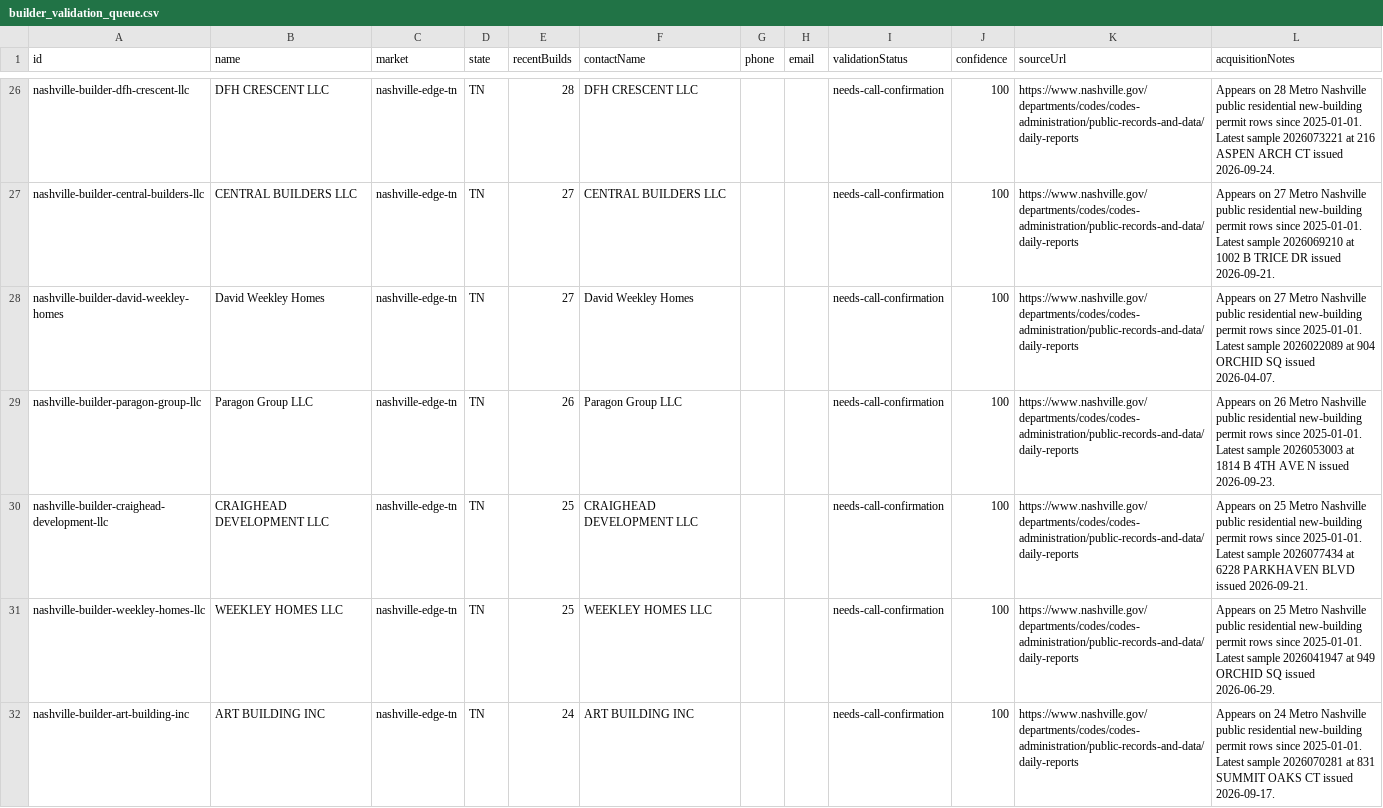
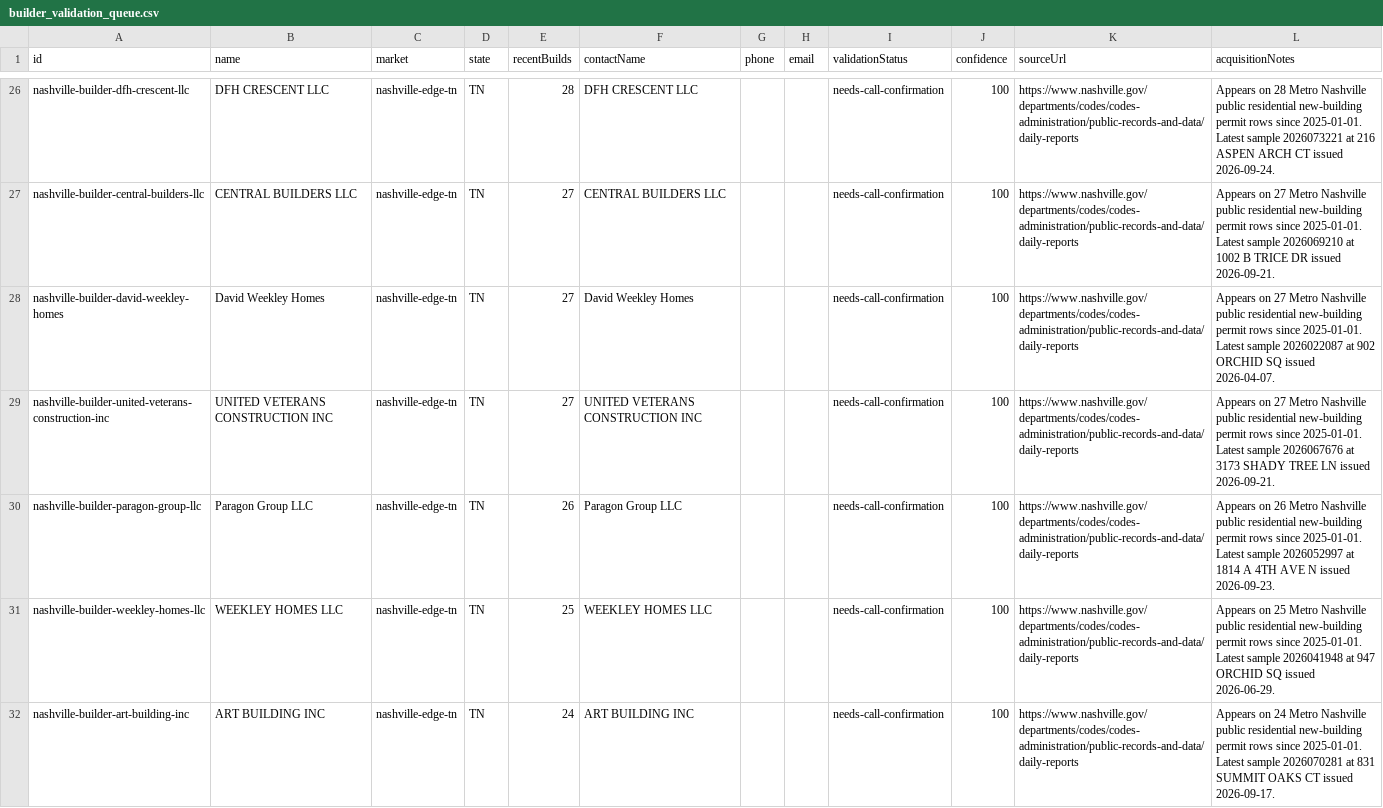
Before and after one commit to marvelus-tech/land-dealflow-os, a CSV file: data/real/nashville/builder_validation_queue.csv, drawn as a sheet; only a part is shown, gaps mark what is left out; the diff covers the shown part only.

```diff
--- a/data/real/nashville/builder_validation_queue.csv
+++ b/data/real/nashville/builder_validation_queue.csv
@@ -27,6 +27,6 @@ nashville-builder-dfh-crescent-llc,DFH CRESCENT LLC,nashville-edge-tn,TN,28,DFH
 nashville-builder-central-builders-llc,CENTRAL BUILDERS LLC,nashville-edge-tn,TN,27,CENTRAL BUILDERS LLC,,,needs-call-confirmation,100,https://www.nashville.gov/departments/codes/codes-administration/public-records-and-data/daily-reports,Appears on 27 Metro Nashville public residential new-building permit rows since 2025-01-01. Latest sample 2026069210 at 1002 B TRICE DR issued 2026-09-21.
-nashville-builder-david-weekley-homes,David Weekley Homes,nashville-edge-tn,TN,27,David Weekley Homes,,,needs-call-confirmation,100,https://www.nashville.gov/departments/codes/codes-administration/public-records-and-data/daily-reports,Appears on 27 Metro Nashville public residential new-building permit rows since 2025-01-01. Latest sample 2026022089 at 904 ORCHID SQ issued 2026-04-07.
-nashville-builder-paragon-group-llc,Paragon Group LLC,nashville-edge-tn,TN,26,Paragon Group LLC,,,needs-call-confirmation,100,https://www.nashville.gov/departments/codes/codes-administration/public-records-and-data/daily-reports,Appears on 26 Metro Nashville public residential new-building permit rows since 2025-01-01. Latest sample 2026053003 at 1814 B 4TH AVE N issued 2026-09-23.
-nashville-builder-craighead-development-llc,CRAIGHEAD DEVELOPMENT LLC,nashville-edge-tn,TN,25,CRAIGHEAD DEVELOPMENT LLC,,,needs-call-confirmation,100,https://www.nashville.gov/departments/codes/codes-administration/public-records-and-data/daily-reports,Appears on 25 Metro Nashville public residential new-building permit rows since 2025-01-01. Latest sample 2026077434 at 6228 PARKHAVEN BLVD issued 2026-09-21.
-nashville-builder-weekley-homes-llc,WEEKLEY HOMES LLC,nashville-edge-tn,TN,25,WEEKLEY HOMES LLC,,,needs-call-confirmation,100,https://www.nashville.gov/departments/codes/codes-administration/public-records-and-data/daily-reports,Appears on 25 Metro Nashville public residential new-building permit rows since 2025-01-01. Latest sample 2026041947 at 949 ORCHID SQ issued 2026-06-29.
+nashville-builder-david-weekley-homes,David Weekley Homes,nashville-edge-tn,TN,27,David Weekley Homes,,,needs-call-confirmation,100,https://www.nashville.gov/departments/codes/codes-administration/public-records-and-data/daily-reports,Appears on 27 Metro Nashville public residential new-building permit rows since 2025-01-01. Latest sample 2026022087 at 902 ORCHID SQ issued 2026-04-07.
+nashville-builder-united-veterans-construction-inc,UNITED VETERANS CONSTRUCTION INC,nashville-edge-tn,TN,27,UNITED VETERANS CONSTRUCTION INC,,,needs-call-confirmation,100,https://www.nashville.gov/departments/codes/codes-administration/public-records-and-data/daily-reports,Appears on 27 Metro Nashville public residential new-building permit rows since 2025-01-01. Latest sample 2026067676 at 3173 SHADY TREE LN issued 2026-09-21.
+nashville-builder-paragon-group-llc,Paragon Group LLC,nashville-edge-tn,TN,26,Paragon Group LLC,,,needs-call-confirmation,100,https://www.nashville.gov/departments/codes/codes-administration/public-records-and-data/daily-reports,Appears on 26 Metro Nashville public residential new-building permit rows since 2025-01-01. Latest sample 2026052997 at 1814 A 4TH AVE N issued 2026-09-23.
+nashville-builder-weekley-homes-llc,WEEKLEY HOMES LLC,nashville-edge-tn,TN,25,WEEKLEY HOMES LLC,,,needs-call-confirmation,100,https://www.nashville.gov/departments/codes/codes-administration/public-records-and-data/daily-reports,Appears on 25 Metro Nashville public residential new-building permit rows since 2025-01-01. Latest sample 2026041948 at 947 ORCHID SQ issued 2026-06-29.
 nashville-builder-art-building-inc,ART BUILDING INC,nashville-edge-tn,TN,24,ART BUILDING INC,,,needs-call-confirmation,100,https://www.nashville.gov/departments/codes/codes-administration/public-records-and-data/daily-reports,Appears on 24 Metro Nashville public residential new-building permit rows since 2025-01-01. Latest sample 2026070281 at 831 SUMMIT OAKS CT issued 2026-09-17.
```
Also changed, not shown: 5 added rows, 5 removed rows and 27 edited cells elsewhere in this file, data/generated/areas/nashville-edge-tn/buyer_validation.csv, data/generated/areas/nashville-edge-tn/buyers.csv, 10 other files.
